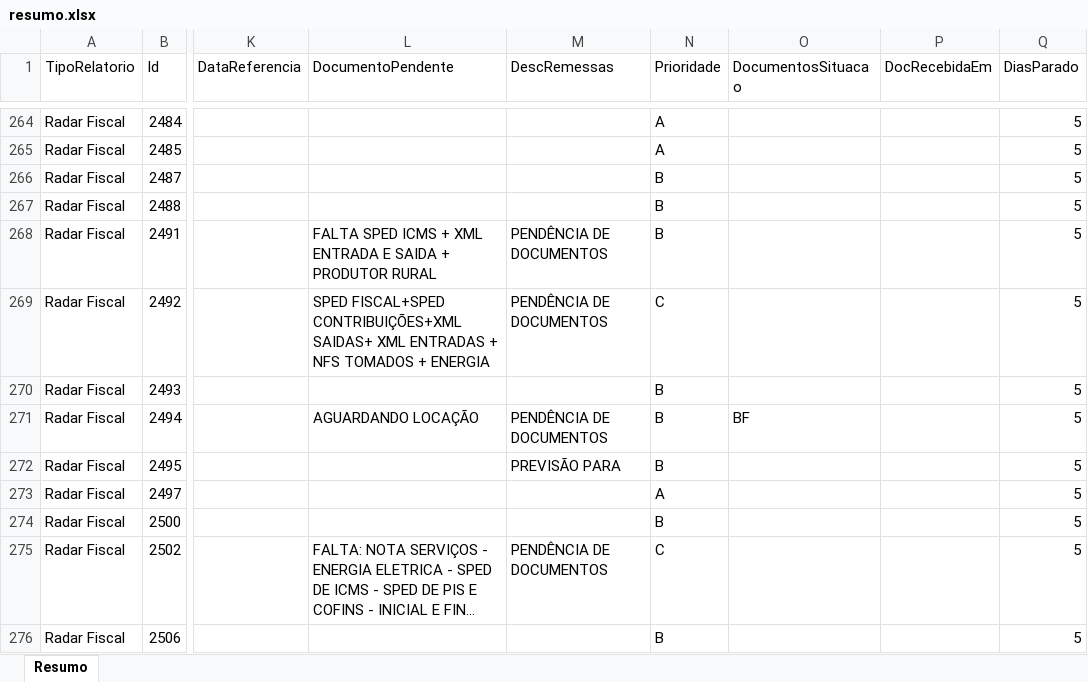
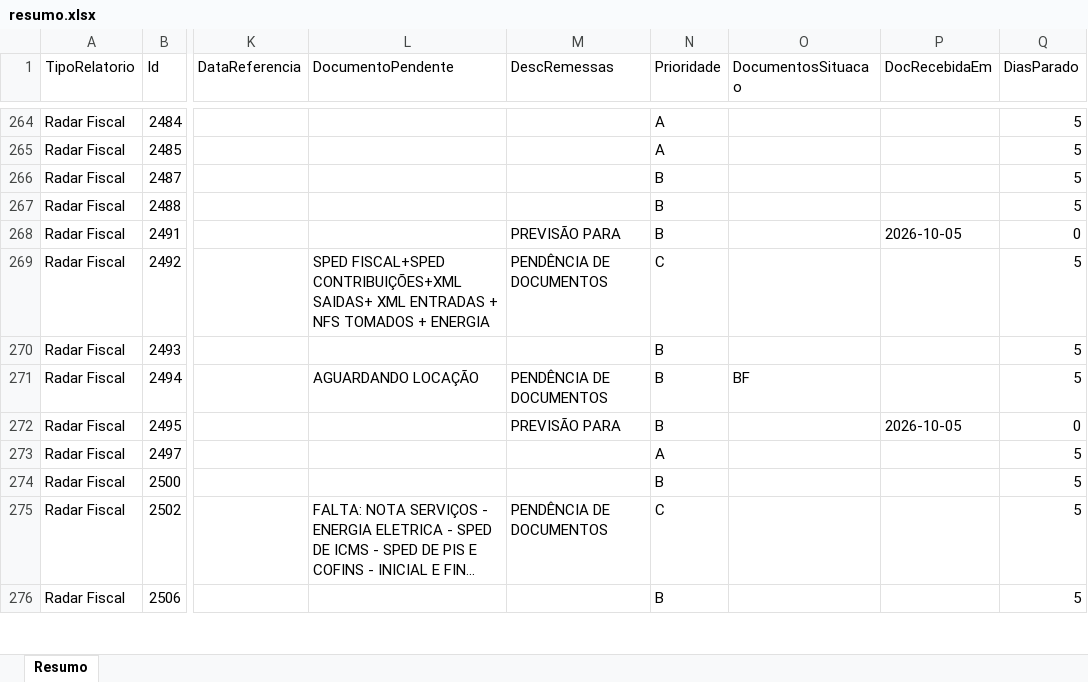
Before and after one commit to Controladoria-MG/Controle-de-Fechamentos, an Excel workbook: data/relatorio_fechamentos/resumo.xlsx, sheet Resumo, drawn as a sheet; only a part is shown, gaps mark what is left out; long unchanged cells end in …; values as stored, in another font and other column widths than the file's, no borders; the diff covers the shown part only; the diff names each change by its address in the sheet, - before the commit and + after, or states it on an @@ line.

```diff
--- a/data/relatorio_fechamentos/resumo.xlsx (sheet Resumo)
+++ b/data/relatorio_fechamentos/resumo.xlsx (sheet Resumo)
-L268 (DocumentoPendente): FALTA SPED ICMS + XML ENTRADA E SAIDA + PRODUTOR RURAL
+L268 (DocumentoPendente): (empty)
-M268 (DescRemessas): PENDÊNCIA DE DOCUMENTOS
+M268 (DescRemessas): PREVISÃO PARA
-P268 (DocRecebidaEm): (empty)
+P268 (DocRecebidaEm): 2026-10-05
-Q268 (DiasParado): 5
+Q268 (DiasParado): 0
-P272 (DocRecebidaEm): (empty)
+P272 (DocRecebidaEm): 2026-10-05
-Q272 (DiasParado): 5
+Q272 (DiasParado): 0
```
Also changed, not shown: 546 edited cells elsewhere in this sheet, 3 other files.
